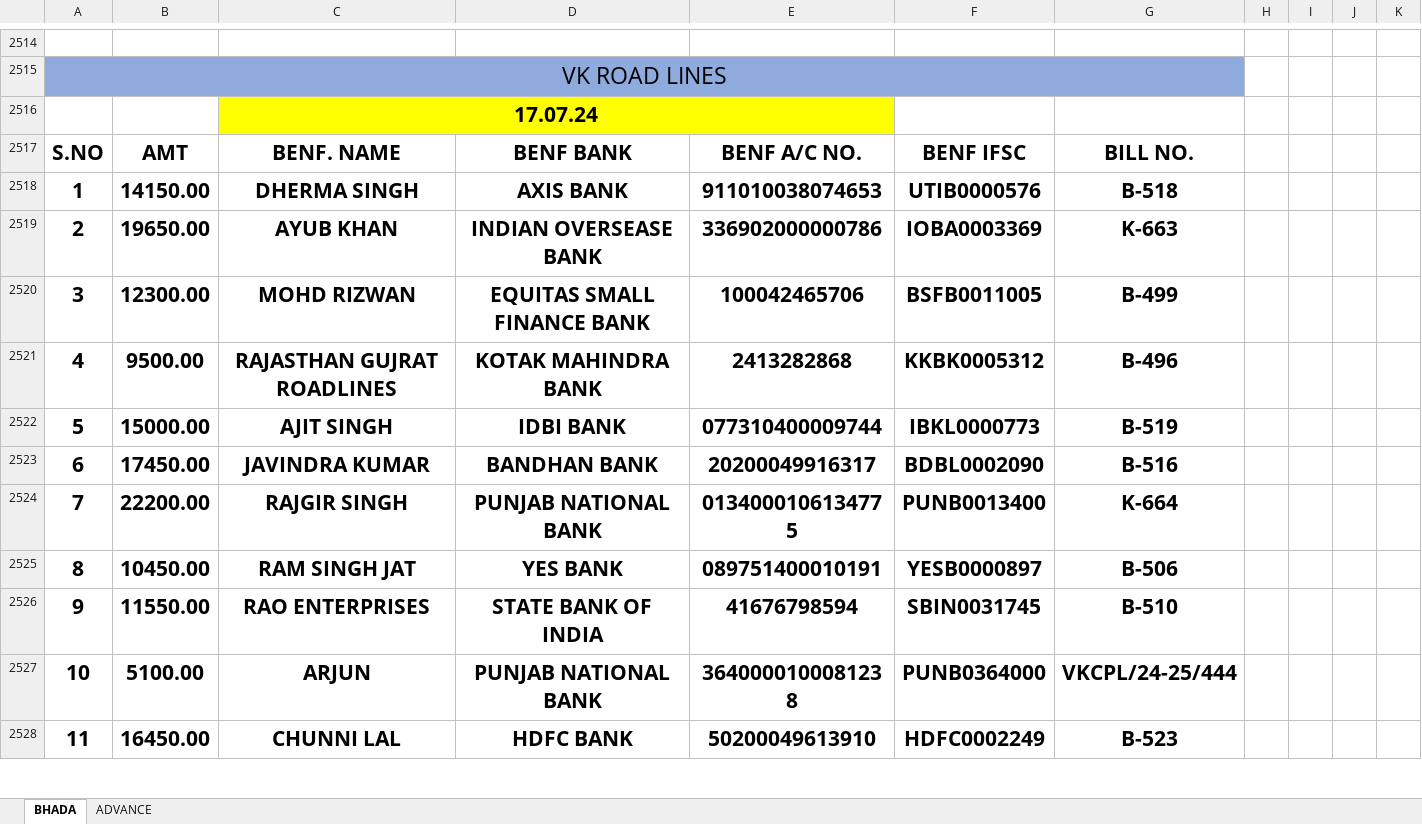
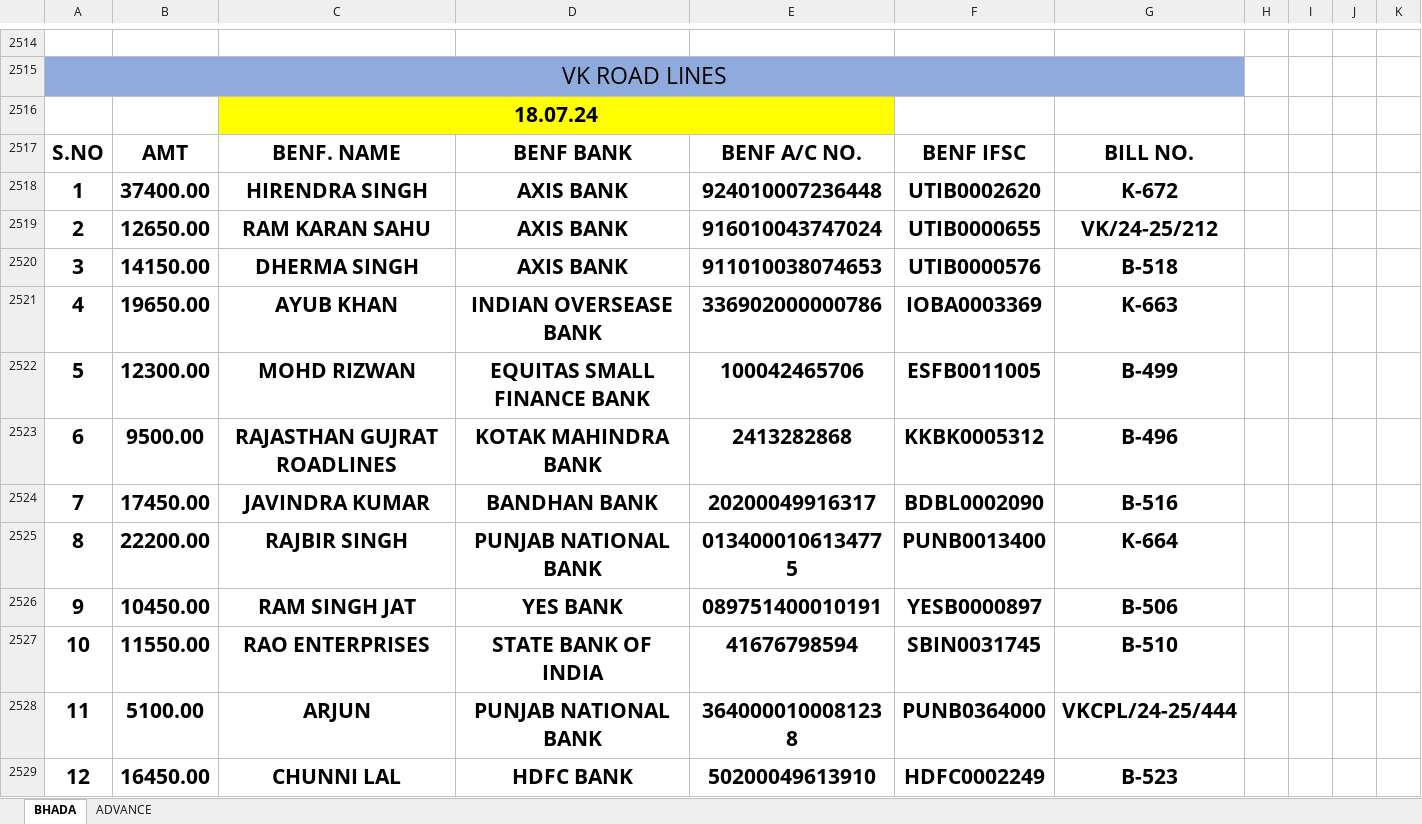
Before and after one commit to Ezdpk1573e/VK-COAL, an Excel workbook: AXIS V.K ROAD LINES BANK RTGS DETAILS 25-05-2024.xlsx, sheet BHADA, drawn as a sheet; only a part is shown, gaps mark what is left out; values as stored, in another font and other column widths than the file's, no borders; conditional formats not drawn; removed rows and columns are numbered as before the commit, all else as after; the diff covers the shown part only; the diff names each change by its address in the sheet, - before the commit and + after, or states it on an @@ line.

```diff
--- a/AXIS V.K ROAD LINES BANK RTGS DETAILS 25-05-2024.xlsx (sheet BHADA)
+++ b/AXIS V.K ROAD LINES BANK RTGS DETAILS 25-05-2024.xlsx (sheet BHADA)
-C2516: 17.07.24
+C2516: 18.07.24
+row 2518: 1 | 37400.00 | HIRENDRA SINGH | AXIS BANK | 924010007236448 | UTIB0002620 | K-672
+row 2519: 2 | 12650.00 | RAM KARAN SAHU | AXIS BANK | 916010043747024 | UTIB0000655 | VK/24-25/212
-A2520: 1
+A2520: 3
-A2521: 2
+A2521: 4
-A2522: 3
+A2522: 5
-F2522: BSFB0011005
+F2522: ESFB0011005
-A2523: 4
+A2523: 6
-row 2522: 5 | 15000.00 | AJIT SINGH | IDBI BANK | 077310400009744 | IBKL0000773 | B-519
-A2524: 6
+A2524: 7
-A2525: 7
+A2525: 8
-C2525: RAJGIR SINGH
+C2525: RAJBIR SINGH
-A2526: 8
+A2526: 9
-A2527: 9
+A2527: 10
-A2528: 10
+A2528: 11
-A2529: 11
+A2529: 12
```
Also changed, not shown: 33 added rows, 2 removed rows and 18 edited cells elsewhere in this sheet, VNS ADVANCE.xlsx, 6 other files.
